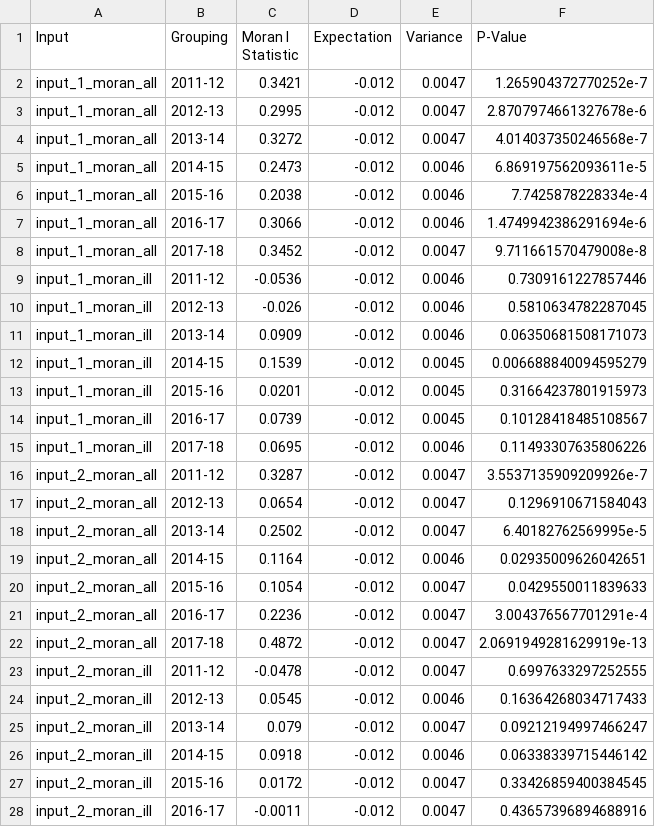
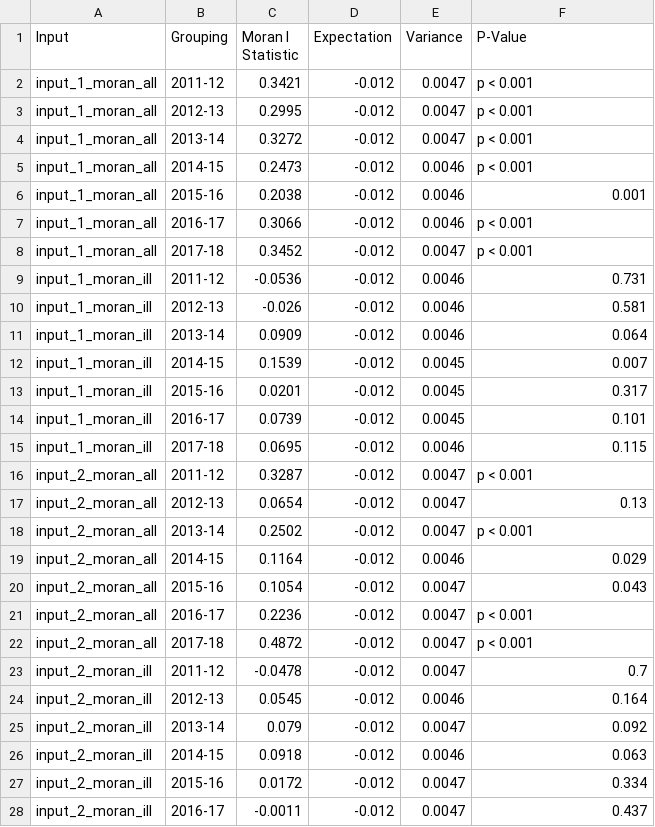
Before and after one commit to kmishra9/Flu-Absenteeism, a CSV file: Master's Thesis - Spatial Epidemiology of Influenza/2d-P3-2-Extracted-Results.csv, drawn as a sheet; only a part is shown; the diff covers the shown part only.

Commit message:
Minor p value rounding update

```diff
--- a/Master's Thesis - Spatial Epidemiology of Influenza/2d-P3-2-Extracted-Results.csv
+++ b/Master's Thesis - Spatial Epidemiology of Influenza/2d-P3-2-Extracted-Results.csv
@@ -1,28 +1,28 @@
 Input,Grouping,Moran I Statistic,Expectation,Variance,P-Value
-input_1_moran_all,2011-12,0.3421,-0.012,0.0047,1.265904372770252e-7
-input_1_moran_all,2012-13,0.2995,-0.012,0.0047,2.8707974661327678e-6
-input_1_moran_all,2013-14,0.3272,-0.012,0.0047,4.014037350246568e-7
-input_1_moran_all,2014-15,0.2473,-0.012,0.0046,6.869197562093611e-5
-input_1_moran_all,2015-16,0.2038,-0.012,0.0046,7.7425878228334e-4
-input_1_moran_all,2016-17,0.3066,-0.012,0.0046,1.4749942386291694e-6
-input_1_moran_all,2017-18,0.3452,-0.012,0.0047,9.711661570479008e-8
-input_1_moran_ill,2011-12,-0.0536,-0.012,0.0046,0.7309161227857446
-input_1_moran_ill,2012-13,-0.026,-0.012,0.0046,0.5810634782287045
-input_1_moran_ill,2013-14,0.0909,-0.012,0.0046,0.06350681508171073
-input_1_moran_ill,2014-15,0.1539,-0.012,0.0045,0.006688840094595279
-input_1_moran_ill,2015-16,0.0201,-0.012,0.0045,0.31664237801915973
-input_1_moran_ill,2016-17,0.0739,-0.012,0.0045,0.10128418485108567
-input_1_moran_ill,2017-18,0.0695,-0.012,0.0046,0.11493307635806226
-input_2_moran_all,2011-12,0.3287,-0.012,0.0047,3.5537135909209926e-7
-input_2_moran_all,2012-13,0.0654,-0.012,0.0047,0.1296910671584043
-input_2_moran_all,2013-14,0.2502,-0.012,0.0047,6.40182762569995e-5
-input_2_moran_all,2014-15,0.1164,-0.012,0.0046,0.02935009626042651
-input_2_moran_all,2015-16,0.1054,-0.012,0.0047,0.0429550011839633
-input_2_moran_all,2016-17,0.2236,-0.012,0.0047,3.004376567701291e-4
-input_2_moran_all,2017-18,0.4872,-0.012,0.0047,2.0691949281629919e-13
-input_2_moran_ill,2011-12,-0.0478,-0.012,0.0047,0.6997633297252555
-input_2_moran_ill,2012-13,0.0545,-0.012,0.0046,0.16364268034717433
-input_2_moran_ill,2013-14,0.079,-0.012,0.0047,0.09212194997466247
-input_2_moran_ill,2014-15,0.0918,-0.012,0.0046,0.06338339715446142
-input_2_moran_ill,2015-16,0.0172,-0.012,0.0047,0.33426859400384545
-input_2_moran_ill,2016-17,-0.0011,-0.012,0.0047,0.43657396894688916
+input_1_moran_all,2011-12,0.3421,-0.012,0.0047,p < 0.001
+input_1_moran_all,2012-13,0.2995,-0.012,0.0047,p < 0.001
+input_1_moran_all,2013-14,0.3272,-0.012,0.0047,p < 0.001
+input_1_moran_all,2014-15,0.2473,-0.012,0.0046,p < 0.001
+input_1_moran_all,2015-16,0.2038,-0.012,0.0046,0.001
+input_1_moran_all,2016-17,0.3066,-0.012,0.0046,p < 0.001
+input_1_moran_all,2017-18,0.3452,-0.012,0.0047,p < 0.001
+input_1_moran_ill,2011-12,-0.0536,-0.012,0.0046,0.731
+input_1_moran_ill,2012-13,-0.026,-0.012,0.0046,0.581
+input_1_moran_ill,2013-14,0.0909,-0.012,0.0046,0.064
+input_1_moran_ill,2014-15,0.1539,-0.012,0.0045,0.007
+input_1_moran_ill,2015-16,0.0201,-0.012,0.0045,0.317
+input_1_moran_ill,2016-17,0.0739,-0.012,0.0045,0.101
+input_1_moran_ill,2017-18,0.0695,-0.012,0.0046,0.115
+input_2_moran_all,2011-12,0.3287,-0.012,0.0047,p < 0.001
+input_2_moran_all,2012-13,0.0654,-0.012,0.0047,0.13
+input_2_moran_all,2013-14,0.2502,-0.012,0.0047,p < 0.001
+input_2_moran_all,2014-15,0.1164,-0.012,0.0046,0.029
+input_2_moran_all,2015-16,0.1054,-0.012,0.0047,0.043
+input_2_moran_all,2016-17,0.2236,-0.012,0.0047,p < 0.001
+input_2_moran_all,2017-18,0.4872,-0.012,0.0047,p < 0.001
+input_2_moran_ill,2011-12,-0.0478,-0.012,0.0047,0.7
+input_2_moran_ill,2012-13,0.0545,-0.012,0.0046,0.164
+input_2_moran_ill,2013-14,0.079,-0.012,0.0047,0.092
+input_2_moran_ill,2014-15,0.0918,-0.012,0.0046,0.063
+input_2_moran_ill,2015-16,0.0172,-0.012,0.0047,0.334
+input_2_moran_ill,2016-17,-0.0011,-0.012,0.0047,0.437
```
Also changed, not shown: 45 edited cells elsewhere in this file, Master's Thesis - Spatial Epidemiology of Influenza/2d-P3-3-Extracted-Results_all.csv, Master's Thesis - Spatial Epidemiology of Influenza/2d-P3-4-Extracted-Results_ill.csv, 1 other file.
